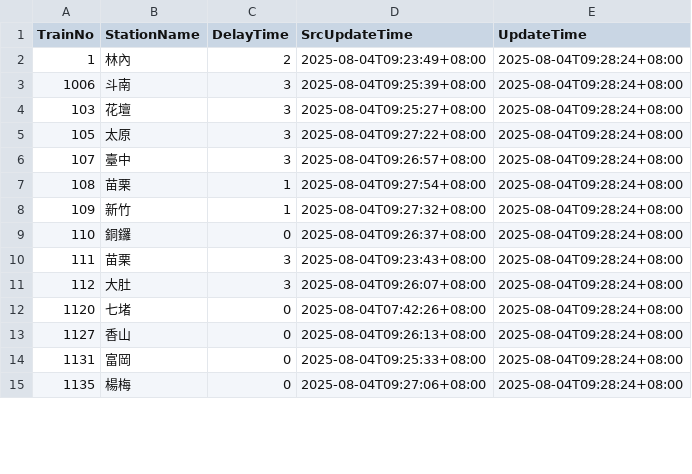
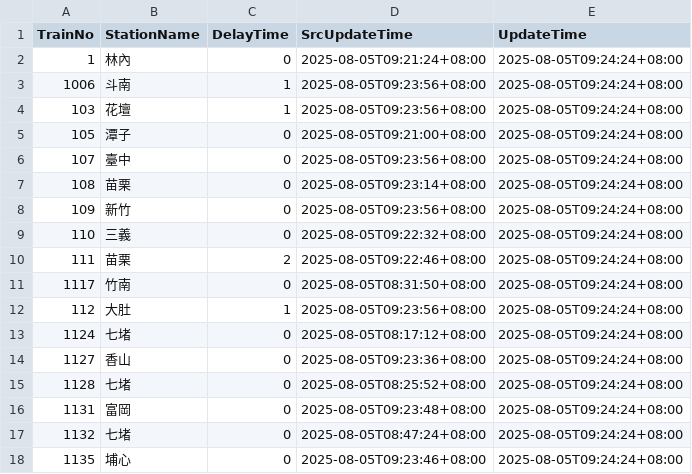
Before and after one commit to funfun0912/Open-Platform-Software-Mid, a CSV file: api.csv, drawn as a sheet; only a part is shown; the diff covers the shown part only.

Commit message:
Update data

```diff
--- a/api.csv
+++ b/api.csv
@@ -1,15 +1,18 @@
 TrainNo,StationName,DelayTime,SrcUpdateTime,UpdateTime
-1,林內,2,2025-08-04T09:23:49+08:00,2025-08-04T09:28:24+08:00
-1006,斗南,3,2025-08-04T09:25:39+08:00,2025-08-04T09:28:24+08:00
-103,花壇,3,2025-08-04T09:25:27+08:00,2025-08-04T09:28:24+08:00
-105,太原,3,2025-08-04T09:27:22+08:00,2025-08-04T09:28:24+08:00
-107,臺中,3,2025-08-04T09:26:57+08:00,2025-08-04T09:28:24+08:00
-108,苗栗,1,2025-08-04T09:27:54+08:00,2025-08-04T09:28:24+08:00
-109,新竹,1,2025-08-04T09:27:32+08:00,2025-08-04T09:28:24+08:00
-110,銅鑼,0,2025-08-04T09:26:37+08:00,2025-08-04T09:28:24+08:00
-111,苗栗,3,2025-08-04T09:23:43+08:00,2025-08-04T09:28:24+08:00
-112,大肚,3,2025-08-04T09:26:07+08:00,2025-08-04T09:28:24+08:00
-1120,七堵,0,2025-08-04T07:42:26+08:00,2025-08-04T09:28:24+08:00
-1127,香山,0,2025-08-04T09:26:13+08:00,2025-08-04T09:28:24+08:00
-1131,富岡,0,2025-08-04T09:25:33+08:00,2025-08-04T09:28:24+08:00
-1135,楊梅,0,2025-08-04T09:27:06+08:00,2025-08-04T09:28:24+08:00
+1,林內,0,2025-08-05T09:21:24+08:00,2025-08-05T09:24:24+08:00
+1006,斗南,1,2025-08-05T09:23:56+08:00,2025-08-05T09:24:24+08:00
+103,花壇,1,2025-08-05T09:23:56+08:00,2025-08-05T09:24:24+08:00
+105,潭子,0,2025-08-05T09:21:00+08:00,2025-08-05T09:24:24+08:00
+107,臺中,0,2025-08-05T09:23:56+08:00,2025-08-05T09:24:24+08:00
+108,苗栗,0,2025-08-05T09:23:14+08:00,2025-08-05T09:24:24+08:00
+109,新竹,0,2025-08-05T09:23:56+08:00,2025-08-05T09:24:24+08:00
+110,三義,0,2025-08-05T09:22:32+08:00,2025-08-05T09:24:24+08:00
+111,苗栗,2,2025-08-05T09:22:46+08:00,2025-08-05T09:24:24+08:00
+1117,竹南,0,2025-08-05T08:31:50+08:00,2025-08-05T09:24:24+08:00
+112,大肚,1,2025-08-05T09:23:56+08:00,2025-08-05T09:24:24+08:00
+1124,七堵,0,2025-08-05T08:17:12+08:00,2025-08-05T09:24:24+08:00
+1127,香山,0,2025-08-05T09:23:36+08:00,2025-08-05T09:24:24+08:00
+1128,七堵,0,2025-08-05T08:25:52+08:00,2025-08-05T09:24:24+08:00
+1131,富岡,0,2025-08-05T09:23:48+08:00,2025-08-05T09:24:24+08:00
+1132,七堵,0,2025-08-05T08:47:24+08:00,2025-08-05T09:24:24+08:00
+1135,埔心,0,2025-08-05T09:23:46+08:00,2025-08-05T09:24:24+08:00
```
Also changed, not shown: 3 removed rows and 37 edited cells elsewhere in this file.
